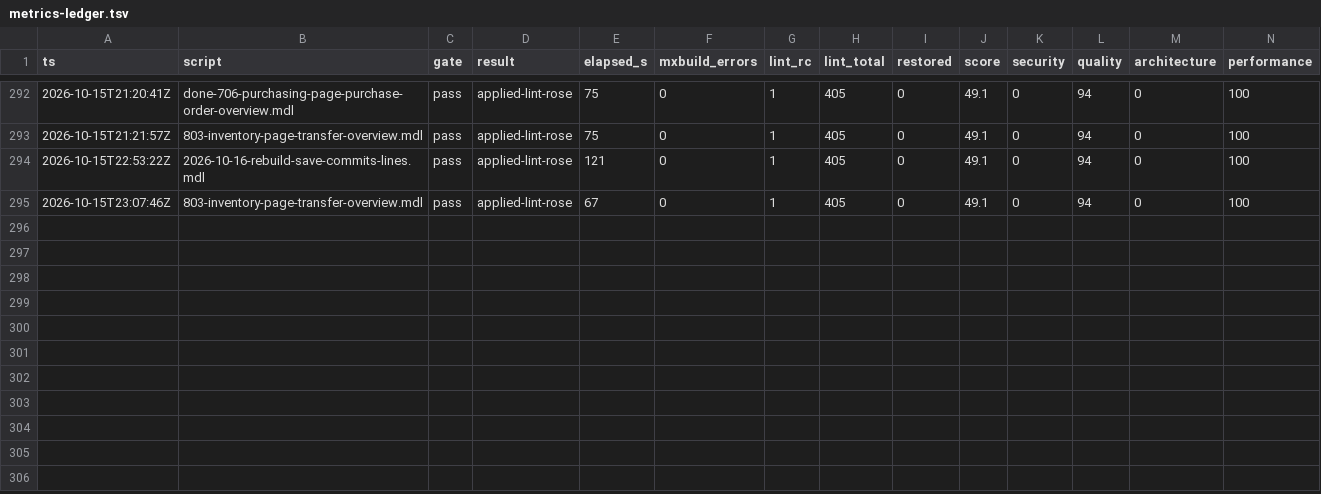
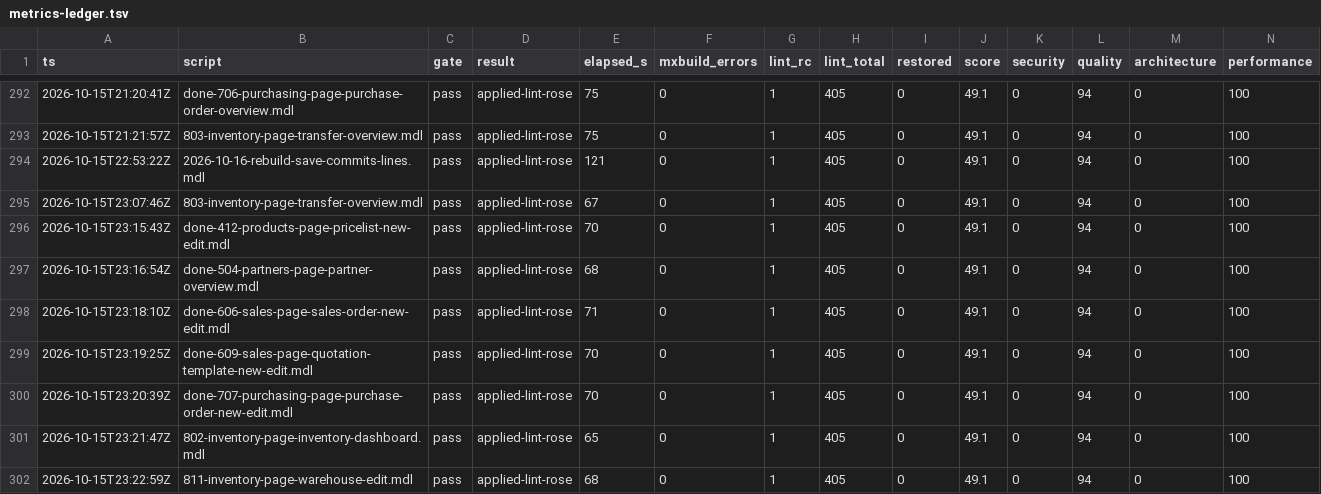
Before and after one commit to ako/erpv1, a TSV file: .claude/loop/metrics-ledger.tsv, drawn as a sheet; only a part is shown, gaps mark what is left out; rows hold the shown columns only; the diff names each change by its address in the sheet, - before the commit and + after, or states it on an @@ line.

```diff
--- a/.claude/loop/metrics-ledger.tsv
+++ b/.claude/loop/metrics-ledger.tsv
+row 296: 2026-10-15T23:15:43Z | done-412-products-page-pricelist-new-edit.mdl | pass | applied-lint-rose | 70 | 0 | 1 | 405 | 0 | 49.1 | 0 | 94 | 0 | 100
+row 297: 2026-10-15T23:16:54Z | done-504-partners-page-partner-overview.mdl | pass | applied-lint-rose | 68 | 0 | 1 | 405 | 0 | 49.1 | 0 | 94 | 0 | 100
+row 298: 2026-10-15T23:18:10Z | done-606-sales-page-sales-order-new-edit.mdl | pass | applied-lint-rose | 71 | 0 | 1 | 405 | 0 | 49.1 | 0 | 94 | 0 | 100
+row 299: 2026-10-15T23:19:25Z | done-609-sales-page-quotation-template-new-edit.mdl | pass | applied-lint-rose | 70 | 0 | 1 | 405 | 0 | 49.1 | 0 | 94 | 0 | 100
+row 300: 2026-10-15T23:20:39Z | done-707-purchasing-page-purchase-order-new-edit.mdl | pass | applied-lint-rose | 70 | 0 | 1 | 405 | 0 | 49.1 | 0 | 94 | 0 | 100
+row 301: 2026-10-15T23:21:47Z | 802-inventory-page-inventory-dashboard.mdl | pass | applied-lint-rose | 65 | 0 | 1 | 405 | 0 | 49.1 | 0 | 94 | 0 | 100
+row 302: 2026-10-15T23:22:59Z | 811-inventory-page-warehouse-edit.mdl | pass | applied-lint-rose | 68 | 0 | 1 | 405 | 0 | 49.1 | 0 | 94 | 0 | 100
```
Also changed, not shown: .claude/loop/look/owed.tsv, .claude/loop/look/seen.tsv, 16 other files.
